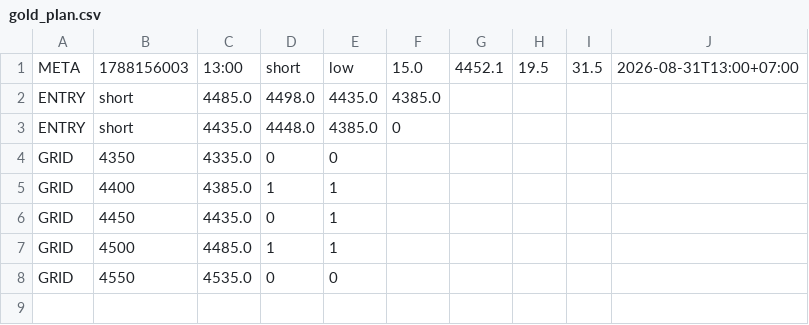
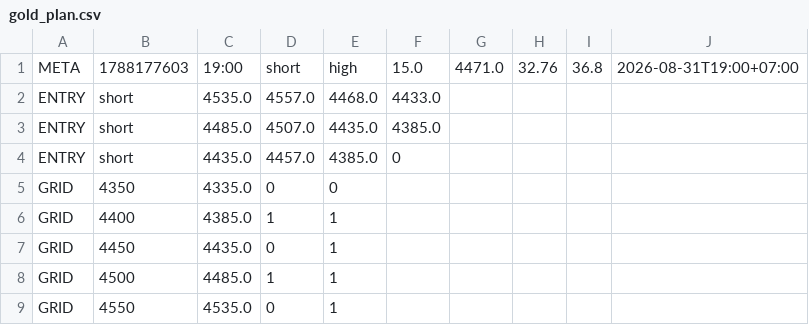
Before and after one commit to perpetualpp-rgb/gold-oi-dashboard, a CSV file: data/gold_plan.csv, drawn as a sheet.

Commit message:
Auto plan 19:00 2026-08-31

```diff
--- a/data/gold_plan.csv
+++ b/data/gold_plan.csv
@@ -1,4 +1,5 @@
-META,1788156003,13:00,short,low,15.0,4452.1,19.5,31.5,2026-08-31T13:00+07:00
-ENTRY,short,4485.0,4498.0,4435.0,4385.0
-ENTRY,short,4435.0,4448.0,4385.0,0
+META,1788177603,19:00,short,high,15.0,4471.0,32.76,36.8,2026-08-31T19:00+07:00
+ENTRY,short,4535.0,4557.0,4468.0,4433.0
+ENTRY,short,4485.0,4507.0,4435.0,4385.0
+ENTRY,short,4435.0,4457.0,4385.0,0
 GRID,4350,4335.0,0,0
@@ -7,2 +8,2 @@ GRID,4450,4435.0,0,1
 GRID,4500,4485.0,1,1
-GRID,4550,4535.0,0,0
+GRID,4550,4535.0,0,1
```
Also changed, not shown: 4 other files.
